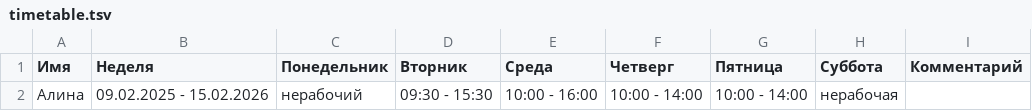
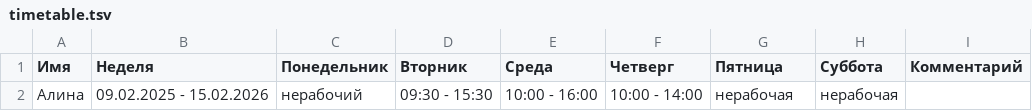
Before and after one commit to oadb-ds-da/timetable, a TSV file: timetable.tsv, drawn as a sheet.

Commit message:
Update timetable.tsv

```diff
--- a/timetable.tsv
+++ b/timetable.tsv
@@ -1,2 +1,2 @@
 Имя	Неделя	Понедельник	Вторник	Среда	Четверг	Пятница	Суббота	Комментарий
-Алина	09.02.2025 - 15.02.2026	нерабочий	09:30 - 15:30	10:00 - 16:00	10:00 - 14:00	10:00 - 14:00	нерабочая	
+Алина	09.02.2025 - 15.02.2026	нерабочий	09:30 - 15:30	10:00 - 16:00	10:00 - 14:00	нерабочая	нерабочая	
```
